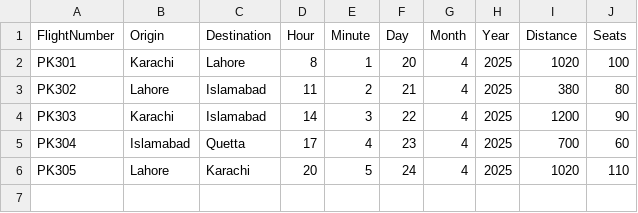
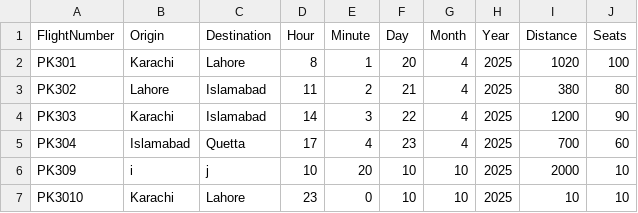
Before and after one commit to Obaid03/Airline-Management-System, a CSV file: Data/flights.csv, drawn as a sheet; removed rows and columns are numbered as before the commit, all else as after; the diff names each change by its address in the sheet, - before the commit and + after, or states it on an @@ line.

```diff
--- a/Data/flights.csv
+++ b/Data/flights.csv
-row 6: PK305 | Lahore | Karachi | 20 | 5 | 24 | 4 | 2025 | 1020 | 110
+row 6: PK309 | i | j | 10 | 20 | 10 | 10 | 2025 | 2000 | 10
+row 7: PK3010 | Karachi | Lahore | 23 | 0 | 10 | 10 | 2025 | 10 | 10
```
Also changed, not shown: 6 other files.
